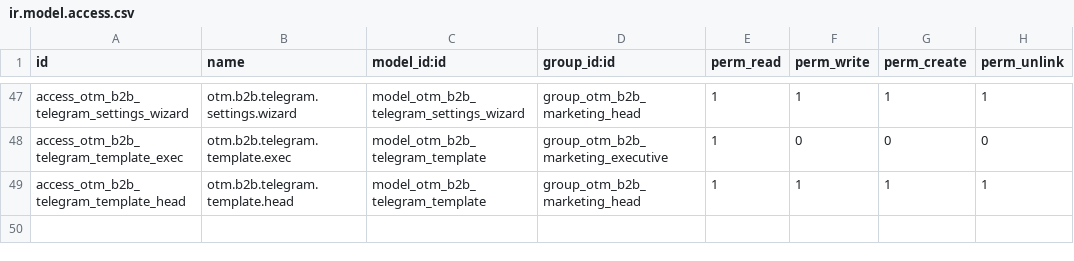
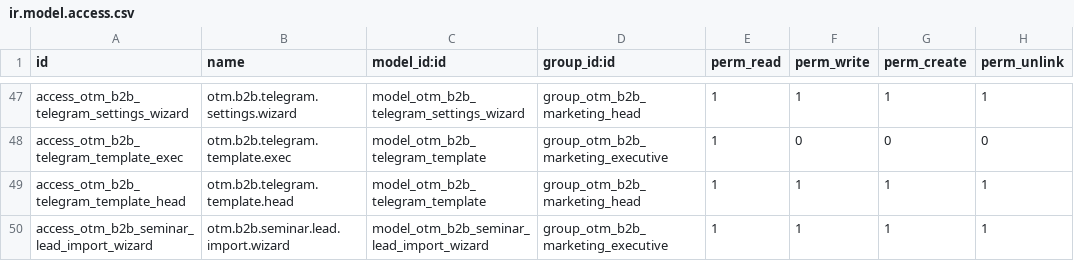
Before and after one commit to otomatercom-cloud/otm_b2b_marketing, a CSV file: security/ir.model.access.csv, drawn as a sheet; only a part is shown, gaps mark what is left out; the diff names each change by its address in the sheet, - before the commit and + after, or states it on an @@ line.

```diff
--- a/security/ir.model.access.csv
+++ b/security/ir.model.access.csv
+row 50: access_otm_b2b_seminar_lead_import_wizard | otm.b2b.seminar.lead.import.wizard | model_otm_b2b_seminar_lead_import_wizard | group_otm_b2b_marketing_executive | 1 | 1 | 1 | 1
```
Also changed, not shown: 10 other files.
